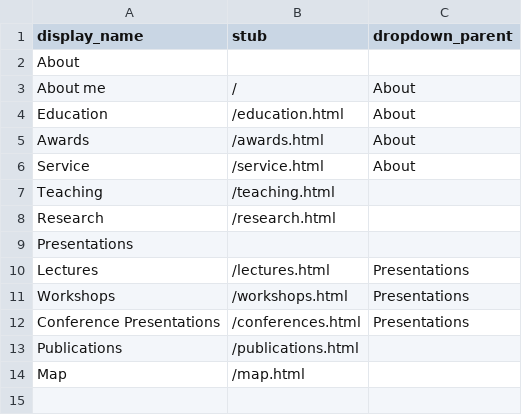
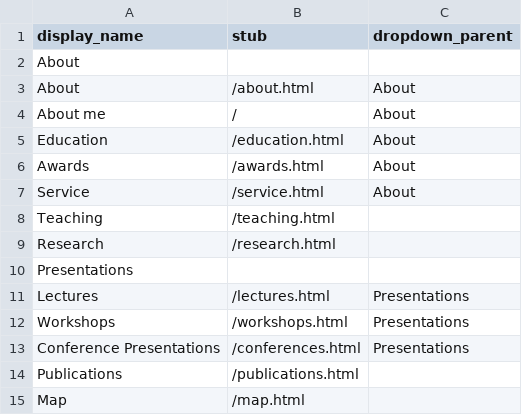
Before and after one commit to emilycomeau/media-cv, a CSV file: _data/config-nav.csv, drawn as a sheet; the diff names each change by its address in the sheet, - before the commit and + after, or states it on an @@ line.

Commit message:
Added cb "about" page back to nav bar in config-nav.csv

```diff
--- a/_data/config-nav.csv
+++ b/_data/config-nav.csv
+row 3: About | /about.html | About
```
